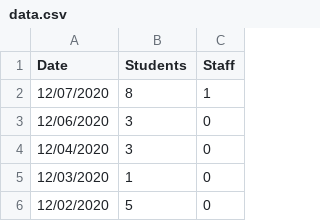
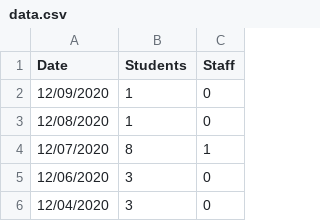
Before and after one commit to huberthickman/WHSCovidPlot, a CSV file: data.csv, drawn as a sheet; only a part is shown; the shorter side is filled out with more unchanged rows.

Commit message:
12/8 and 12/9 data updates

```diff
--- a/data.csv
+++ b/data.csv
@@ -1,2 +1,4 @@
 Date,Students,Staff
+12/09/2020,1,0
+12/08/2020,1,0
 12/07/2020,8,1
```
Also changed, not shown: 2 other files.
